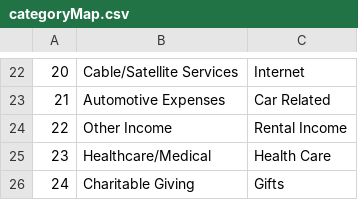
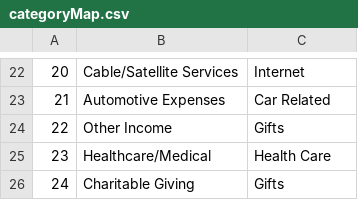
Before and after one commit to linrk0698/jkl_fly, a CSV file: JKL_Research/data/categoryMap.csv, drawn as a sheet; only a part is shown, gaps mark what is left out.

```diff
--- a/JKL_Research/data/categoryMap.csv
+++ b/JKL_Research/data/categoryMap.csv
@@ -23,3 +23,3 @@
 21,Automotive Expenses,Car Related
-22,Other Income,Rental Income
+22,Other Income,Gifts
 23,Healthcare/Medical,Health Care
```
Also changed, not shown: JKL_Research/data/ExportData0630.csv, JKL_Research/data/budgetArchive/201705.csv, 3 other files.
